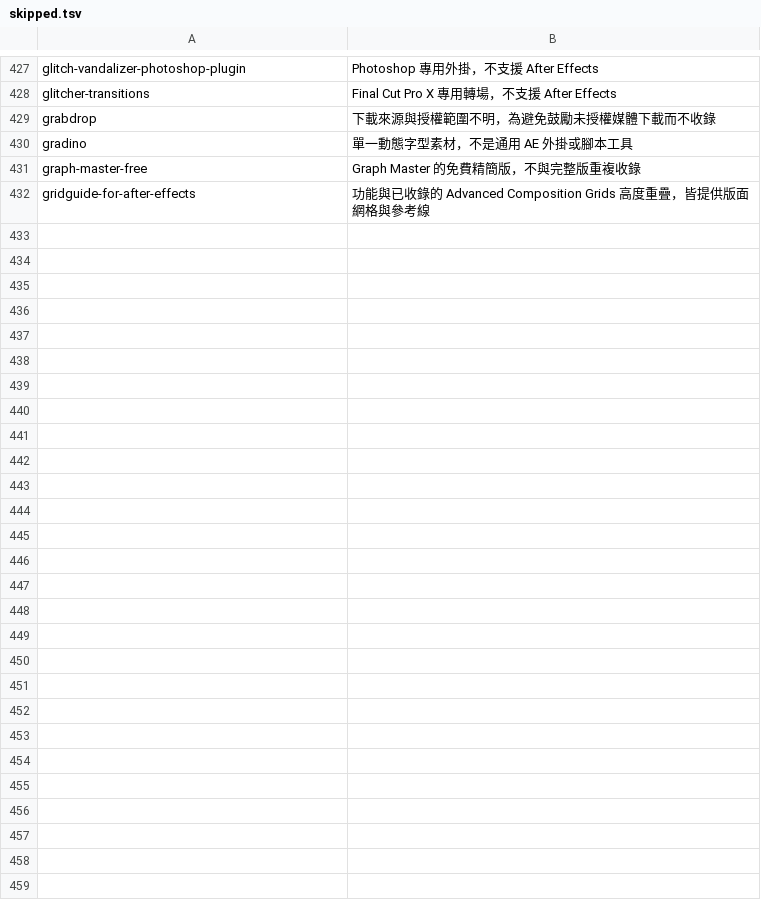
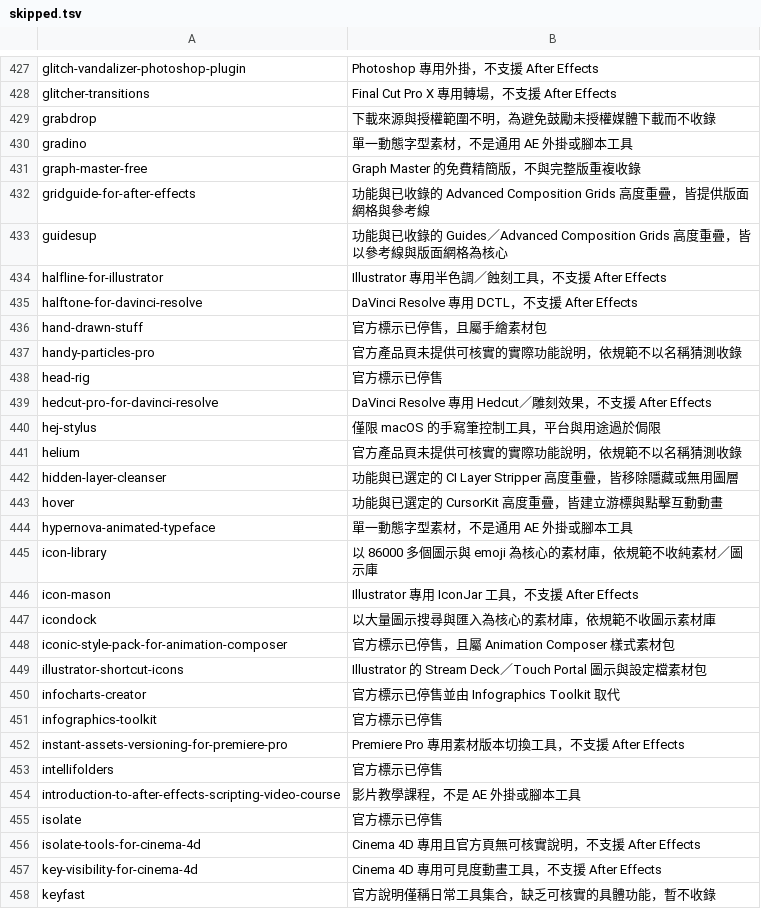
Before and after one commit to Tangzih0913/ae-effects-db, a TSV file: curation/skipped.tsv, drawn as a sheet; only a part is shown, gaps mark what is left out; the diff names each change by its address in the sheet, - before the commit and + after, or states it on an @@ line.

Commit message:
Curate 26 aescripts candidates

```diff
--- a/curation/skipped.tsv
+++ b/curation/skipped.tsv
+row 433: guidesup | 功能與已收錄的 Guides／Advanced Composition Grids 高度重疊，皆以參考線與版面網格為核心
+row 434: halfline-for-illustrator | Illustrator 專用半色調／蝕刻工具，不支援 After Effects
+row 435: halftone-for-davinci-resolve | DaVinci Resolve 專用 DCTL，不支援 After Effects
+row 436: hand-drawn-stuff | 官方標示已停售，且屬手繪素材包
+row 437: handy-particles-pro | 官方產品頁未提供可核實的實際功能說明，依規範不以名稱猜測收錄
+row 438: head-rig | 官方標示已停售
+row 439: hedcut-pro-for-davinci-resolve | DaVinci Resolve 專用 Hedcut／雕刻效果，不支援 After Effects
+row 440: hej-stylus | 僅限 macOS 的手寫筆控制工具，平台與用途過於侷限
+row 441: helium | 官方產品頁未提供可核實的實際功能說明，依規範不以名稱猜測收錄
+row 442: hidden-layer-cleanser | 功能與已選定的 CI Layer Stripper 高度重疊，皆移除隱藏或無用圖層
+row 443: hover | 功能與已選定的 CursorKit 高度重疊，皆建立游標與點擊互動動畫
+row 444: hypernova-animated-typeface | 單一動態字型素材，不是通用 AE 外掛或腳本工具
+row 445: icon-library | 以 86000 多個圖示與 emoji 為核心的素材庫，依規範不收純素材／圖示庫
+row 446: icon-mason | Illustrator 專用 IconJar 工具，不支援 After Effects
+row 447: icondock | 以大量圖示搜尋與匯入為核心的素材庫，依規範不收圖示素材庫
+row 448: iconic-style-pack-for-animation-composer | 官方標示已停售，且屬 Animation Composer 樣式素材包
+row 449: illustrator-shortcut-icons | Illustrator 的 Stream Deck／Touch Portal 圖示與設定檔素材包
+row 450: infocharts-creator | 官方標示已停售並由 Infographics Toolkit 取代
+row 451: infographics-toolkit | 官方標示已停售
+row 452: instant-assets-versioning-for-premiere-pro | Premiere Pro 專用素材版本切換工具，不支援 After Effects
+row 453: intellifolders | 官方標示已停售
+row 454: introduction-to-after-effects-scripting-video-course | 影片教學課程，不是 AE 外掛或腳本工具
+row 455: isolate | 官方標示已停售
+row 456: isolate-tools-for-cinema-4d | Cinema 4D 專用且官方頁無可核實說明，不支援 After Effects
+row 457: key-visibility-for-cinema-4d | Cinema 4D 專用可見度動畫工具，不支援 After Effects
+row 458: keyfast | 官方說明僅稱日常工具集合，缺乏可核實的具體功能，暫不收錄
```
